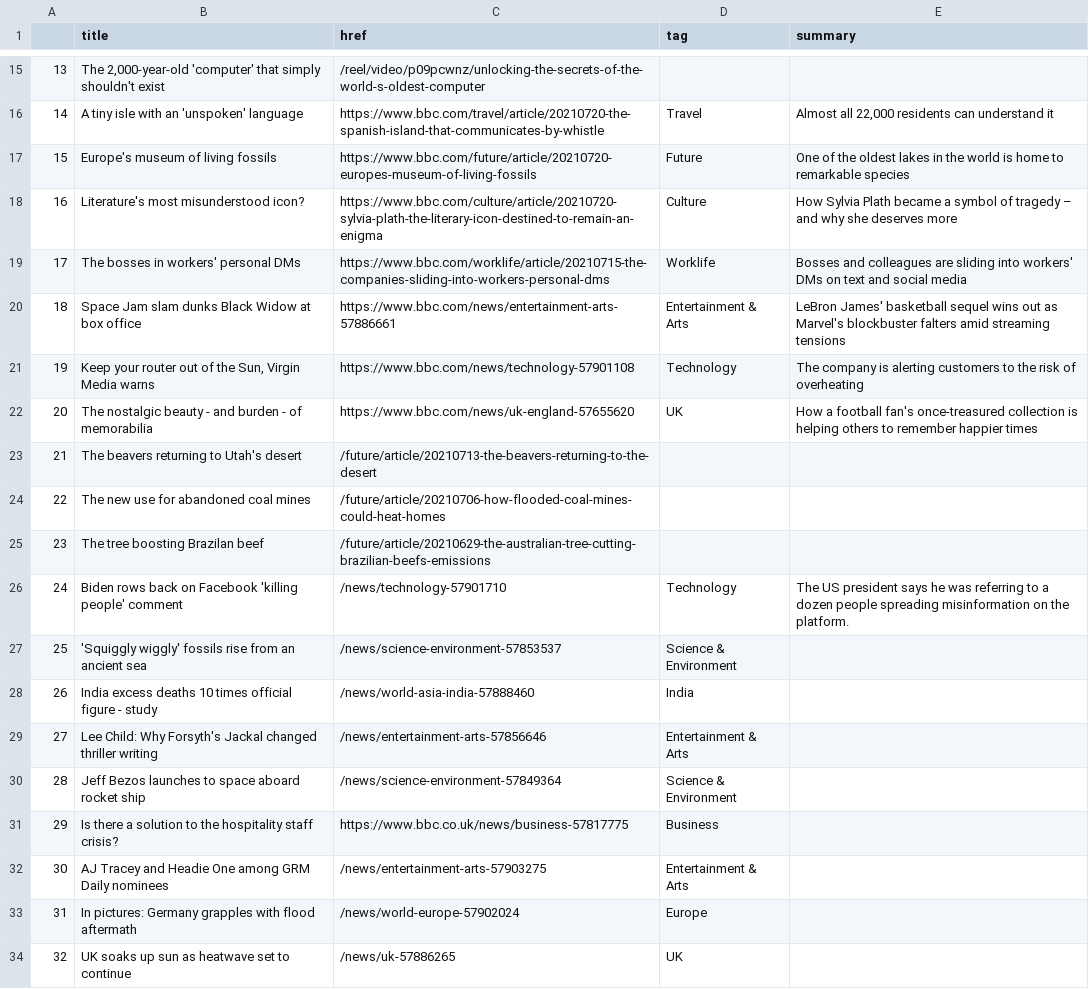
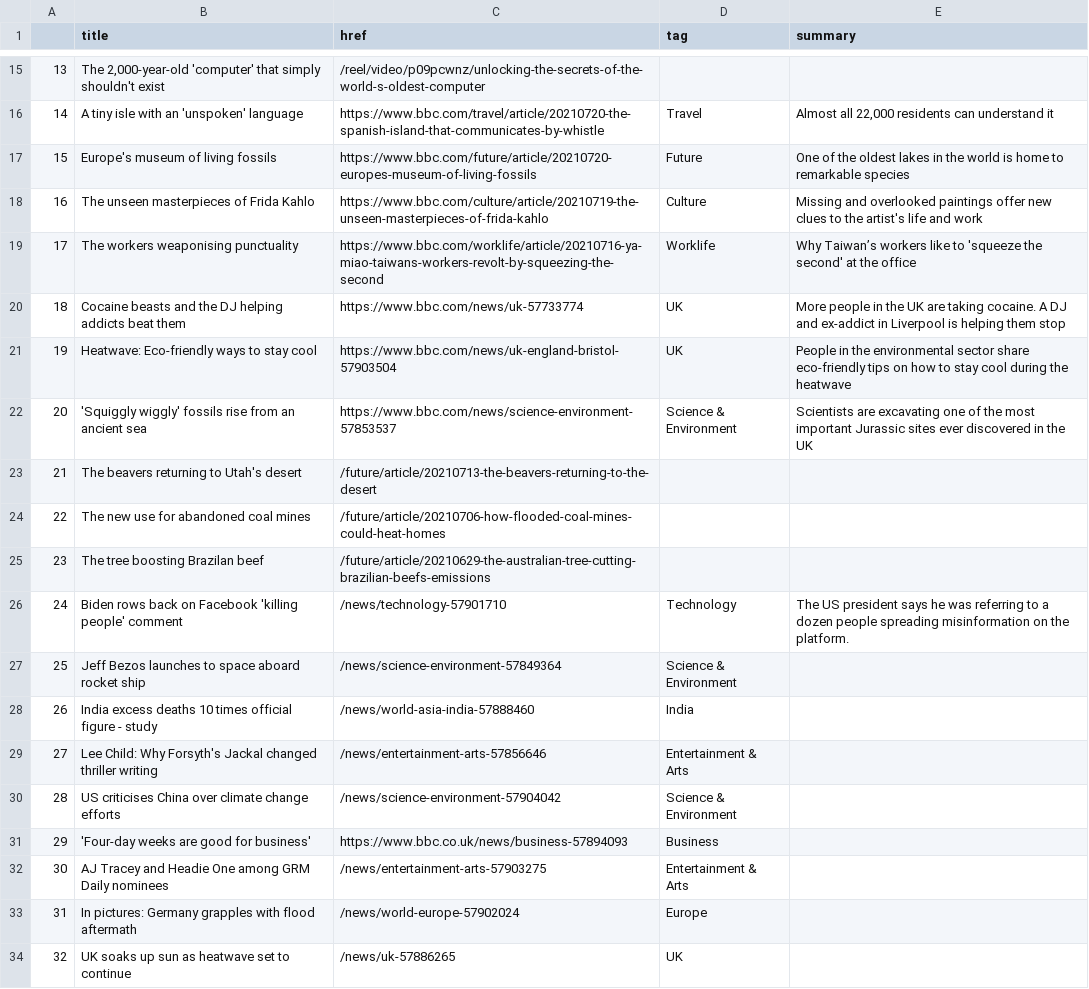
Before and after one commit to FraukeReyer/automatic-scraper, a CSV file: bbc-headlines.csv, drawn as a sheet; only a part is shown, gaps mark what is left out; the diff covers the shown part only.

```diff
--- a/bbc-headlines.csv
+++ b/bbc-headlines.csv
@@ -17,7 +17,7 @@
 15,Europe's museum of living fossils,https://www.bbc.com/future/article/20210720-europes-museum-of-living-fossils,Future,One of the oldest lakes in the world is home to remarkable species
-16,Literature's most misunderstood icon?,https://www.bbc.com/culture/article/20210720-sylvia-plath-the-literary-icon-destined-to-remain-an-enigma,Culture,How Sylvia Plath became a symbol of tragedy – and why she deserves more
-17,The bosses in workers' personal DMs,https://www.bbc.com/worklife/article/20210715-the-companies-sliding-into-workers-personal-dms,Worklife,Bosses and colleagues are sliding into workers' DMs on text and social media
-18,Space Jam slam dunks Black Widow at box office,https://www.bbc.com/news/entertainment-arts-57886661,Entertainment & Arts,LeBron James' basketball sequel wins out as Marvel's blockbuster falters amid streaming tensions
-19,"Keep your router out of the Sun, Virgin Media warns",https://www.bbc.com/news/technology-57901108,Technology,The company is alerting customers to the risk of overheating
-20,The nostalgic beauty - and burden - of memorabilia,https://www.bbc.com/news/uk-england-57655620,UK,How a football fan's once-treasured collection is helping others to remember happier times
+16,The unseen masterpieces of Frida Kahlo,https://www.bbc.com/culture/article/20210719-the-unseen-masterpieces-of-frida-kahlo,Culture,Missing and overlooked paintings offer new clues to the artist's life and work
+17,The workers weaponising punctuality,https://www.bbc.com/worklife/article/20210716-ya-miao-taiwans-workers-revolt-by-squeezing-the-second,Worklife,Why Taiwan’s workers like to 'squeeze the second' at the office
+18,Cocaine beasts and the DJ helping addicts beat them,https://www.bbc.com/news/uk-57733774,UK,More people in the UK are taking cocaine. A DJ and ex-addict in Liverpool is helping them stop
+19,Heatwave: Eco-friendly ways to stay cool,https://www.bbc.com/news/uk-england-bristol-57903504,UK,People in the environmental sector share eco-friendly tips on how to stay cool during the heatwave
+20,'Squiggly wiggly' fossils rise from an ancient sea,https://www.bbc.com/news/science-environment-57853537,Science & Environment,Scientists are excavating one of the most important Jurassic sites ever discovered in the UK
 21,The beavers returning to Utah's desert,/future/article/20210713-the-beavers-returning-to-the-desert,,
@@ -26,7 +26,7 @@
 24,Biden rows back on Facebook 'killing people' comment,/news/technology-57901710,Technology,The US president says he was referring to a dozen people spreading misinformation on the platform.
-25,'Squiggly wiggly' fossils rise from an ancient sea,/news/science-environment-57853537,Science & Environment,
+25,Jeff Bezos launches to space aboard rocket ship,/news/science-environment-57849364,Science & Environment,
 26,India excess deaths 10 times official figure - study,/news/world-asia-india-57888460,India,
 27,Lee Child: Why Forsyth's Jackal changed thriller writing,/news/entertainment-arts-57856646,Entertainment & Arts,
-28,Jeff Bezos launches to space aboard rocket ship,/news/science-environment-57849364,Science & Environment,
-29,Is there a solution to the hospitality staff crisis?,https://www.bbc.co.uk/news/business-57817775,Business,
+28,US criticises China over climate change efforts,/news/science-environment-57904042,Science & Environment,
+29,'Four-day weeks are good for business',https://www.bbc.co.uk/news/business-57894093,Business,
 30,AJ Tracey and Headie One among GRM Daily nominees,/news/entertainment-arts-57903275,Entertainment & Arts,
```
Also changed, not shown: 20 edited cells elsewhere in this file.
